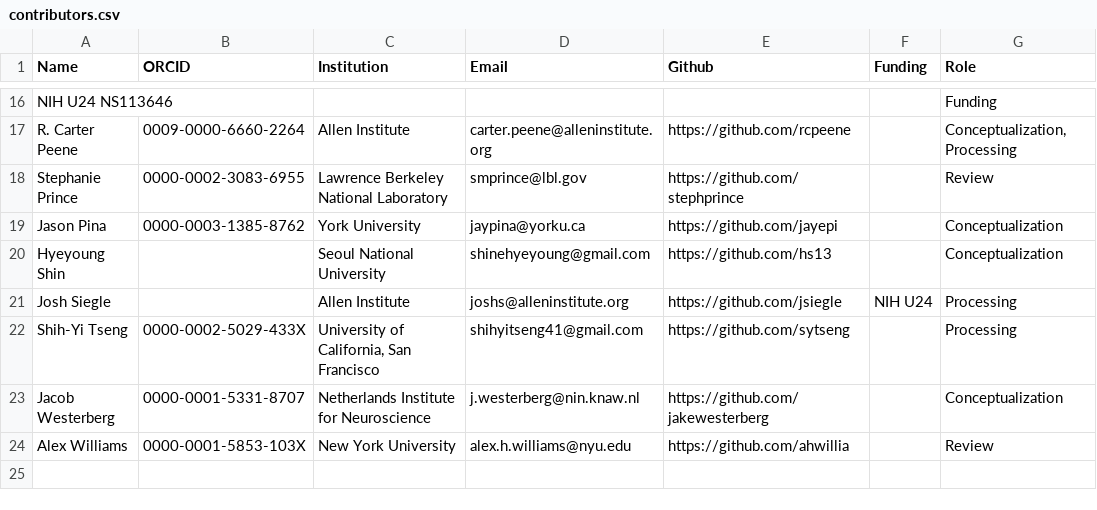
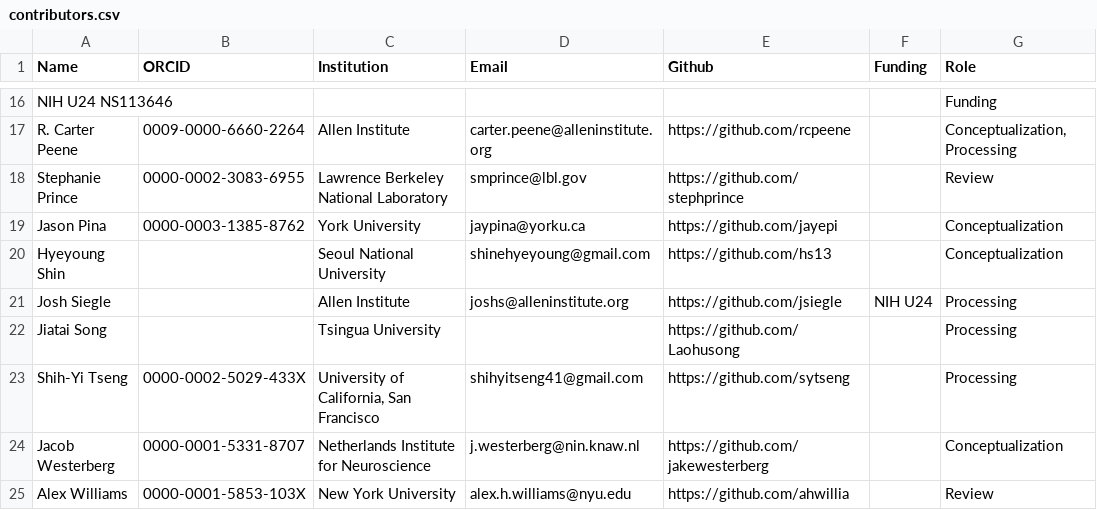
Before and after one commit to AllenInstitute/openscope_databook, a CSV file: data/contributors.csv, drawn as a sheet; only a part is shown, gaps mark what is left out; the diff names each change by its address in the sheet, - before the commit and + after, or states it on an @@ line.

Commit message:
add jiatai song to authors list

```diff
--- a/data/contributors.csv
+++ b/data/contributors.csv
+row 22: Jiatai Song |  | Tsingua University |  | https://github.com/Laohusong |  | Processing
```
